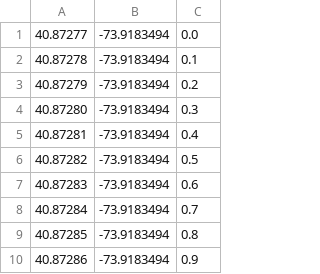
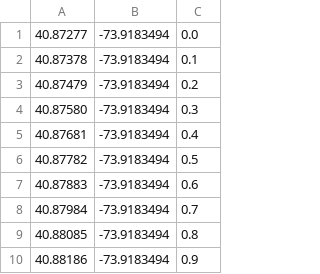
Before and after one commit to teb78/maps_001_demo_MRey, a CSV file: data.csv, drawn as a sheet.

Commit message:
Update data.csv

```diff
--- a/data.csv
+++ b/data.csv
@@ -1,10 +1,10 @@
 40.87277,-73.9183494,0.0
-40.87278,-73.9183494,0.1
-40.87279,-73.9183494,0.2
-40.87280,-73.9183494,0.3
-40.87281,-73.9183494,0.4
-40.87282,-73.9183494,0.5
-40.87283,-73.9183494,0.6
-40.87284,-73.9183494,0.7
-40.87285,-73.9183494,0.8
-40.87286,-73.9183494,0.9
+40.87378,-73.9183494,0.1
+40.87479,-73.9183494,0.2
+40.87580,-73.9183494,0.3
+40.87681,-73.9183494,0.4
+40.87782,-73.9183494,0.5
+40.87883,-73.9183494,0.6
+40.87984,-73.9183494,0.7
+40.88085,-73.9183494,0.8
+40.88186,-73.9183494,0.9
```
